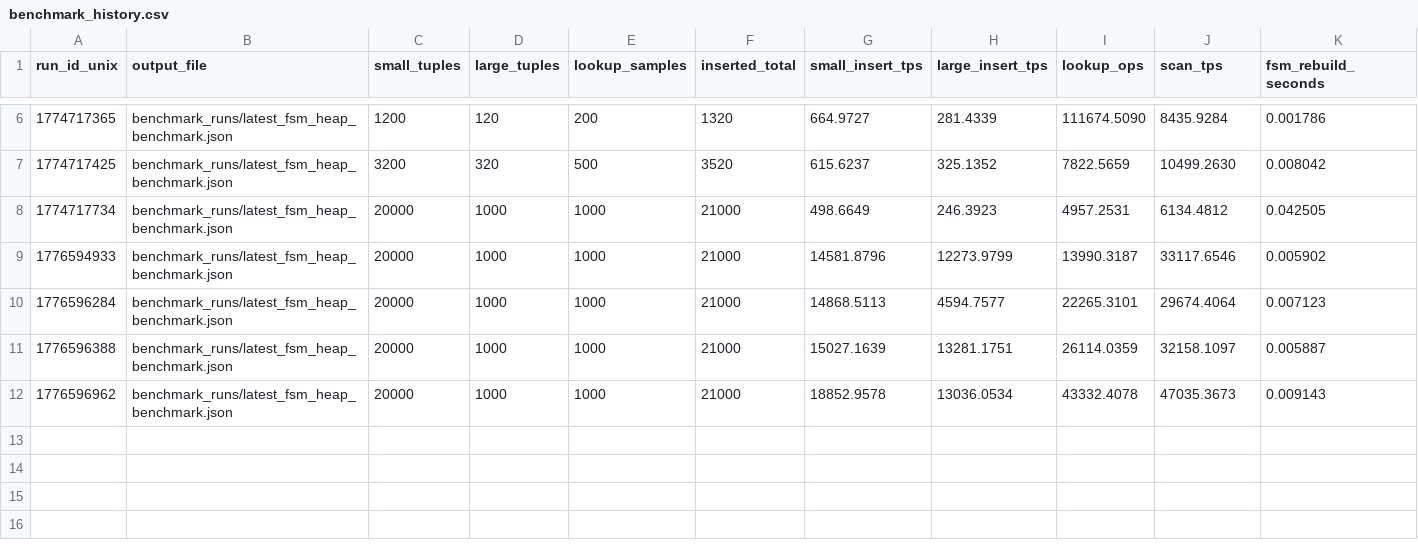
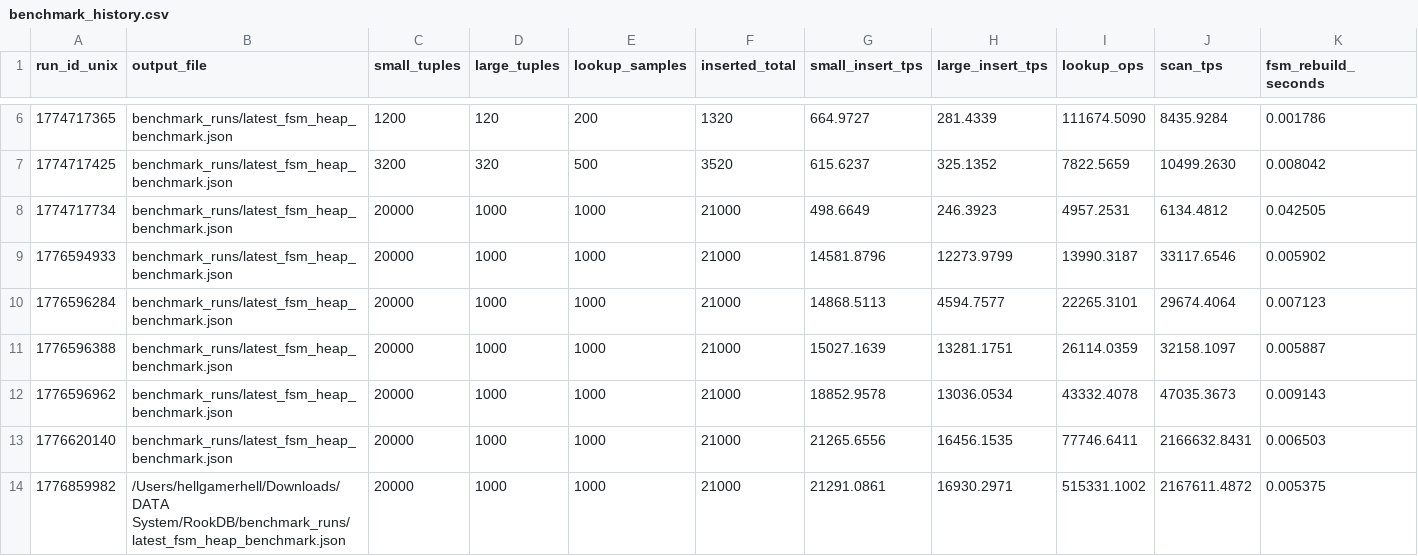
Before and after one commit to RookDB/RookDB, a CSV file: benchmark_runs/benchmark_history.csv, drawn as a sheet; only a part is shown, gaps mark what is left out; rows hold the shown columns only; the diff names each change by its address in the sheet, - before the commit and + after, or states it on an @@ line.

```diff
--- a/benchmark_runs/benchmark_history.csv
+++ b/benchmark_runs/benchmark_history.csv
+row 13: 1776620140 | benchmark_runs/latest_fsm_heap_benchmark.json | 20000 | 1000 | 1000 | 21000 | 21265.6556 | 16456.1535 | 77746.6411 | 2166632.8431 | 0.006503
+row 14: 1776859982 | /Users/hellgamerhell/Downloads/DATA System/RookDB/benchmark_runs/latest_fsm_heap_benchmark.json | 20000 | 1000 | 1000 | 21000 | 21291.0861 | 16930.2971 | 515331.1002 | 2167611.4872 | 0.005375
```
Also changed, not shown: benchmark_runs/benchmark_comparison.csv, 12 other files.
